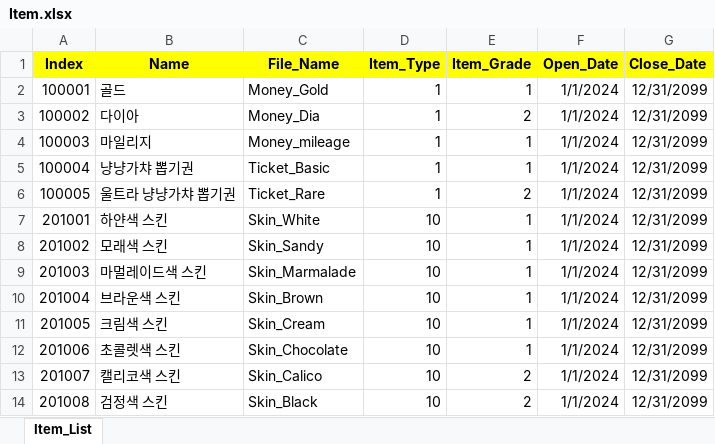
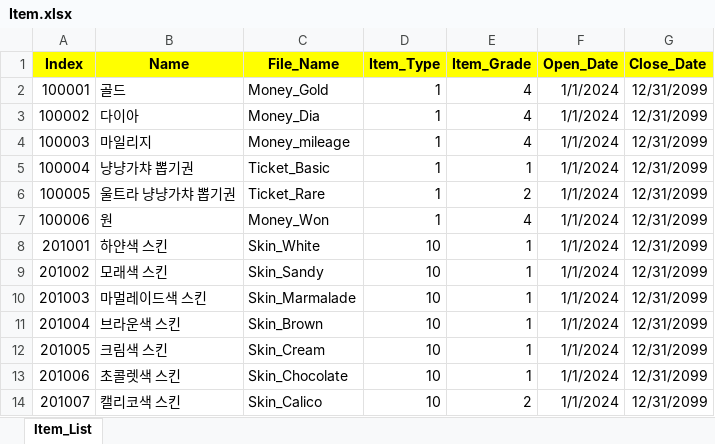
Before and after one commit to sadending82/FestivalTownProject, an Excel workbook: Client/Assets/11. GameData/Item.xlsx, sheet Item_List, drawn as a sheet; only a part is shown; the shorter side is filled out with more unchanged rows; values as stored, in another font and other column widths than the file's, no borders; the diff names each change by its address in the sheet, - before the commit and + after, or states it on an @@ line.

Commit message:
재화 분류 별도 추가 / 원 추가(결제전용/ ID:100006)

```diff
--- a/Client/Assets/11. GameData/Item.xlsx (sheet Item_List)
+++ b/Client/Assets/11. GameData/Item.xlsx (sheet Item_List)
-E2 (Item_Grade): 1
+E2 (Item_Grade): 4
-E3 (Item_Grade): 2
+E3 (Item_Grade): 4
-E4 (Item_Grade): 1
+E4 (Item_Grade): 4
+row 7: 100006 | 원 | Money_Won | 1 | 4 | 1/1/2024 | 12/31/2099
```
